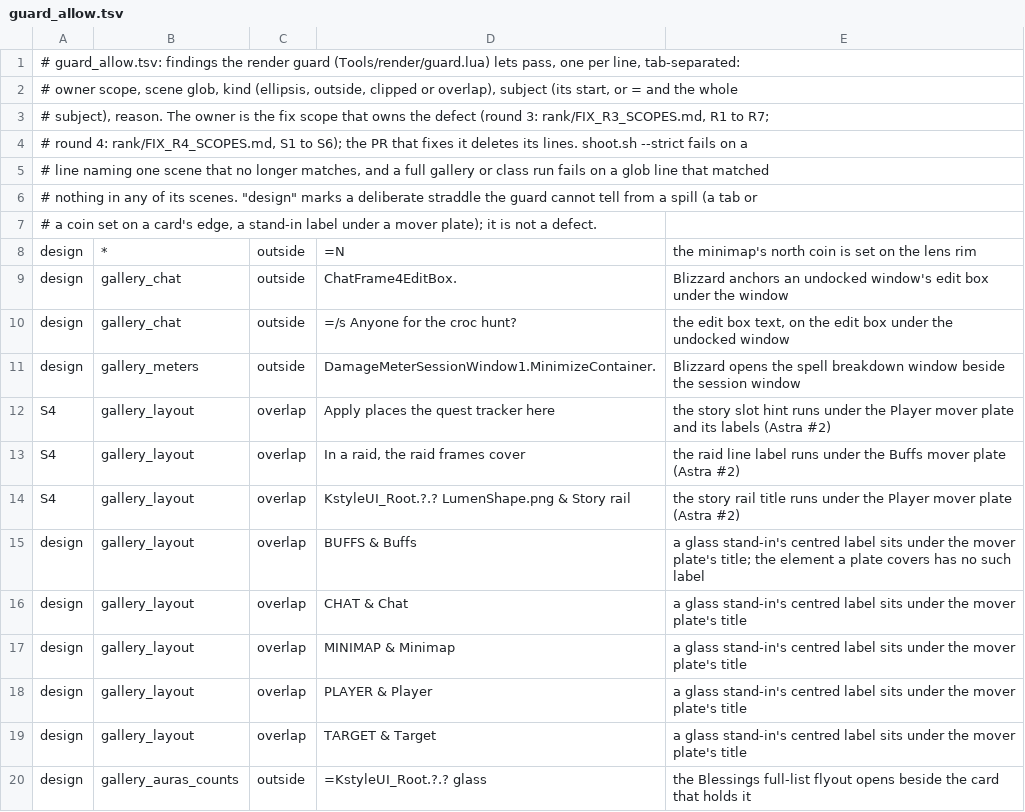
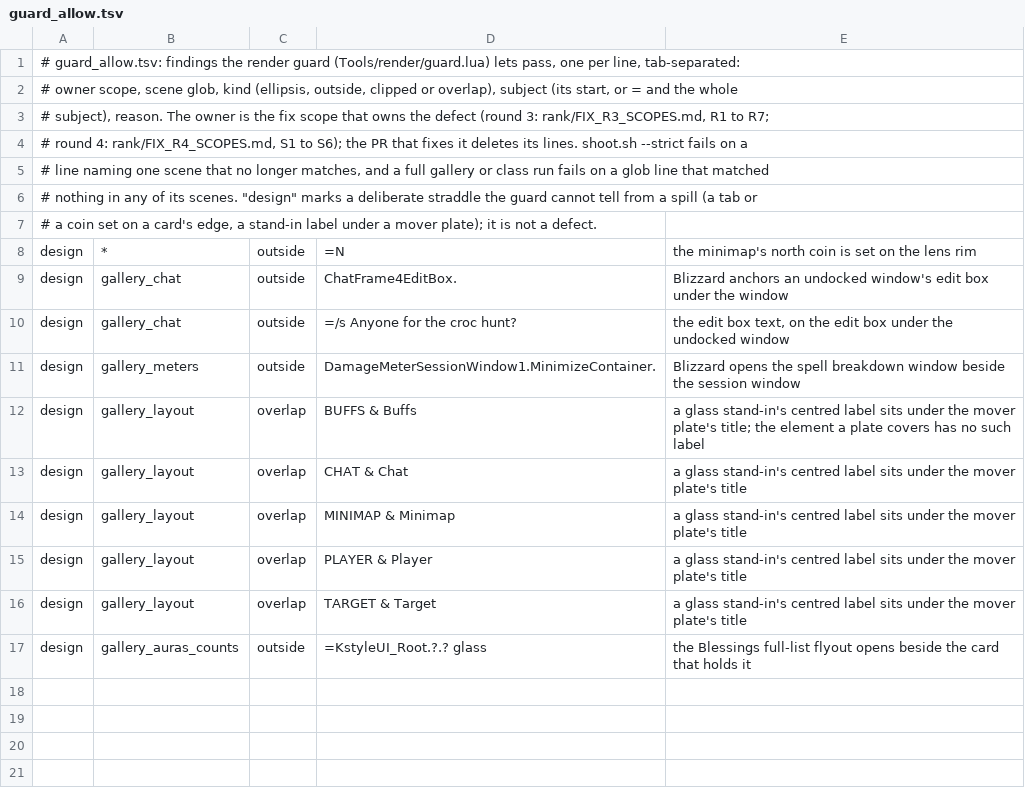
Before and after one commit to korallis/KstyleUI, a TSV file: Tools/render/guard_allow.tsv, drawn as a sheet.

```diff
--- a/Tools/render/guard_allow.tsv
+++ b/Tools/render/guard_allow.tsv
@@ -11,5 +11,2 @@ design	gallery_chat	outside	=/s Anyone for the croc hunt?	the edit box text, on
 design	gallery_meters	outside	DamageMeterSessionWindow1.MinimizeContainer.	Blizzard opens the spell breakdown window beside the session window
-S4	gallery_layout	overlap	Apply places the quest tracker here	the story slot hint runs under the Player mover plate and its labels (Astra #2)
-S4	gallery_layout	overlap	In a raid, the raid frames cover	the raid line label runs under the Buffs mover plate (Astra #2)
-S4	gallery_layout	overlap	KstyleUI_Root.?.? LumenShape.png & Story rail	the story rail title runs under the Player mover plate (Astra #2)
 design	gallery_layout	overlap	BUFFS & Buffs	a glass stand-in's centred label sits under the mover plate's title; the element a plate covers has no such label
```
